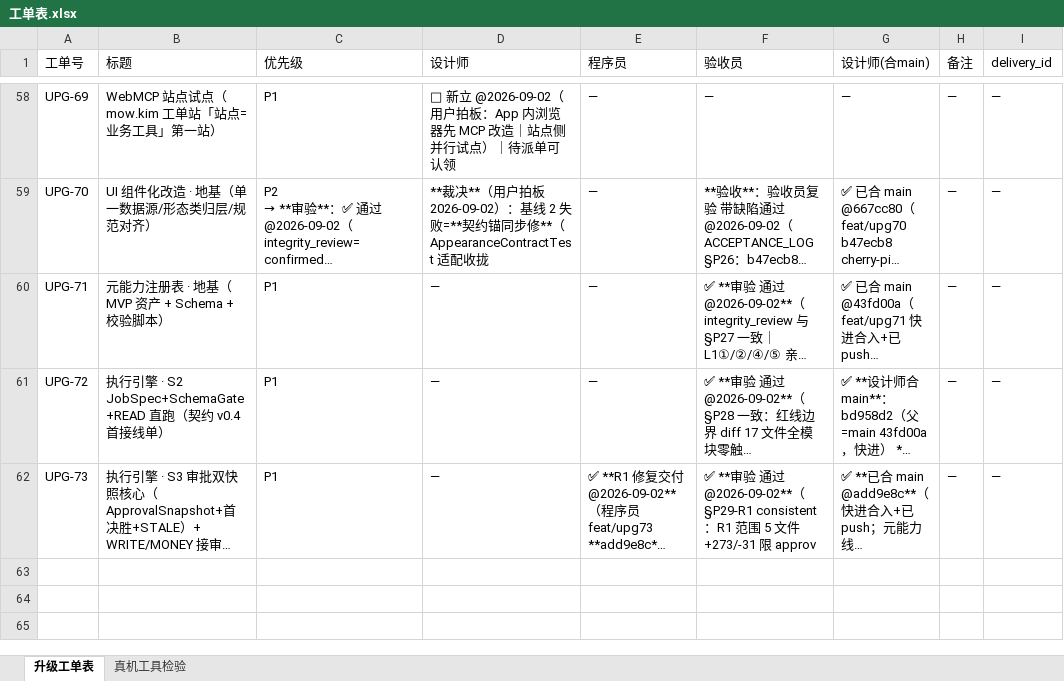
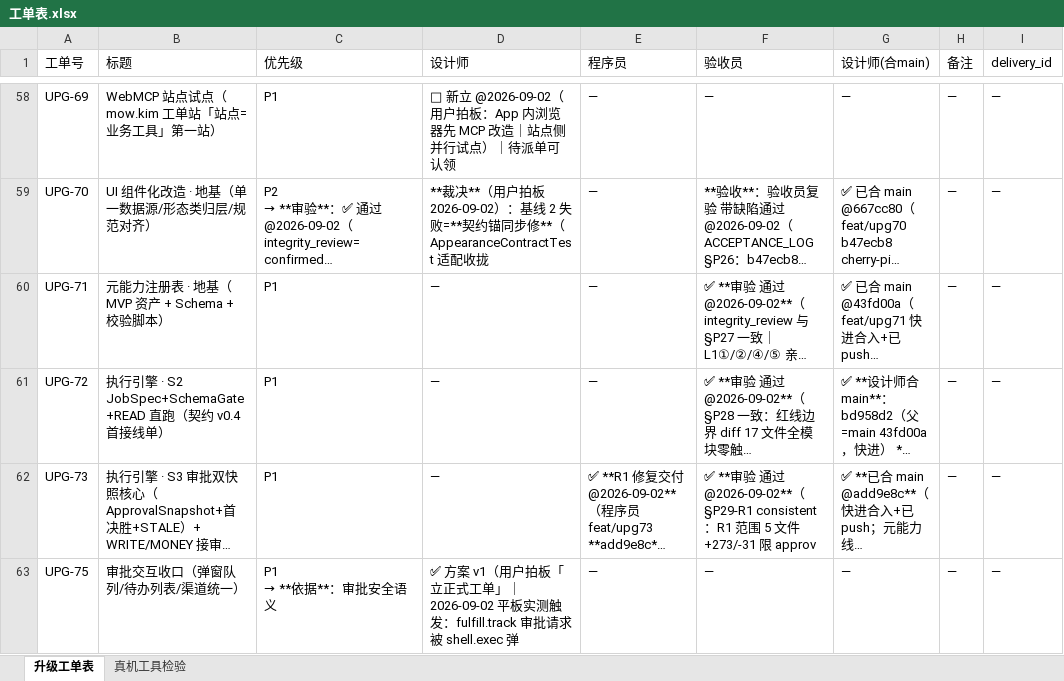
Before and after one commit to onlywmw/works, an Excel workbook: 工单系统/工单表.xlsx, sheet 升级工单表, drawn as a sheet; only a part is shown, gaps mark what is left out; long unchanged cells end in …; values as stored, in another font and other column widths than the file's, no borders; ↵ is a line break in a cell; the diff names each change by its address in the sheet, - before the commit and + after, or states it on an @@ line.

Commit message:
UPG-75 立卡：审批交互收口（弹窗队列+待办列表+渠道统一）——用户体验触发（并发弹窗挤占实测）；三挂账关联

```diff
--- a/工单系统/工单表.xlsx (sheet 升级工单表)
+++ b/工单系统/工单表.xlsx (sheet 升级工单表)
+row 63: UPG-75 | 审批交互收口（弹窗队列/待办列表/渠道统一） | P1 ↵ → **依据**：审批安全语义 | ✅ 方案 v1（用户拍板「立正式工单」｜2026-09-02 平板实测触发：fulfill.track 审批请求被 shell.exec 弹 | — | — | — | — | —
```
Also changed, not shown: 3 other files.
